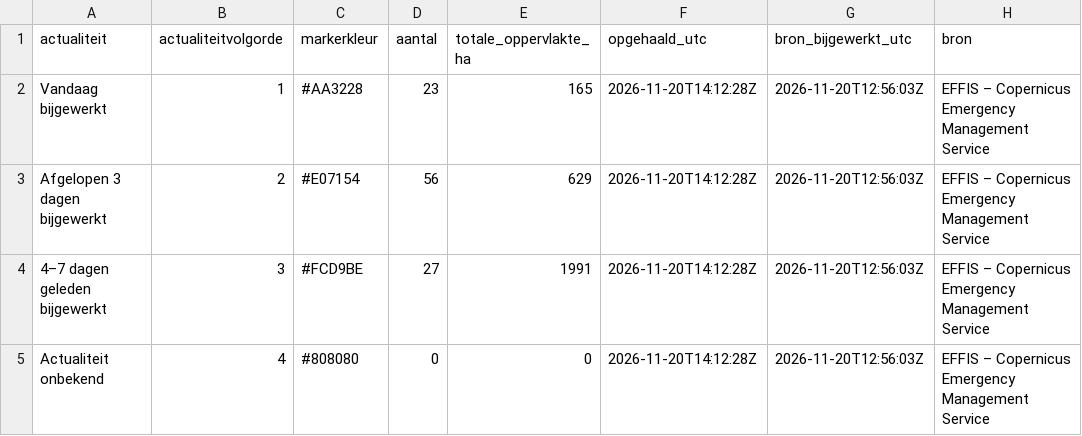
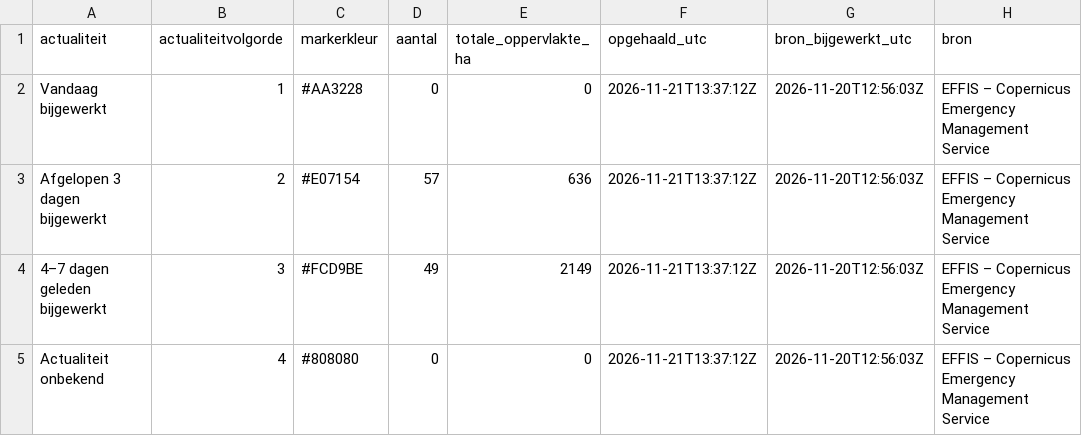
Before and after one commit to FixyDesing/260803_firemap_DSI, a CSV file: data/flourish_effis_actualiteitssamenvatting.csv, drawn as a sheet.

```diff
--- a/data/flourish_effis_actualiteitssamenvatting.csv
+++ b/data/flourish_effis_actualiteitssamenvatting.csv
@@ -1,5 +1,5 @@
 "actualiteit","actualiteitvolgorde","markerkleur","aantal","totale_oppervlakte_ha","opgehaald_utc","bron_bijgewerkt_utc","bron"
-"Vandaag bijgewerkt",1,"#AA3228",23,165,"2026-11-20T14:12:28Z","2026-11-20T12:56:03Z","EFFIS – Copernicus Emergency Management Service"
-"Afgelopen 3 dagen bijgewerkt",2,"#E07154",56,629,"2026-11-20T14:12:28Z","2026-11-20T12:56:03Z","EFFIS – Copernicus Emergency Management Service"
-"4–7 dagen geleden bijgewerkt",3,"#FCD9BE",27,1991,"2026-11-20T14:12:28Z","2026-11-20T12:56:03Z","EFFIS – Copernicus Emergency Management Service"
-"Actualiteit onbekend",4,"#808080",0,0,"2026-11-20T14:12:28Z","2026-11-20T12:56:03Z","EFFIS – Copernicus Emergency Management Service"
+"Vandaag bijgewerkt",1,"#AA3228",0,0,"2026-11-21T13:37:12Z","2026-11-20T12:56:03Z","EFFIS – Copernicus Emergency Management Service"
+"Afgelopen 3 dagen bijgewerkt",2,"#E07154",57,636,"2026-11-21T13:37:12Z","2026-11-20T12:56:03Z","EFFIS – Copernicus Emergency Management Service"
+"4–7 dagen geleden bijgewerkt",3,"#FCD9BE",49,2149,"2026-11-21T13:37:12Z","2026-11-20T12:56:03Z","EFFIS – Copernicus Emergency Management Service"
+"Actualiteit onbekend",4,"#808080",0,0,"2026-11-21T13:37:12Z","2026-11-20T12:56:03Z","EFFIS – Copernicus Emergency Management Service"
```
Also changed, not shown: data/flourish_effis_branden.csv, 2 other files.
